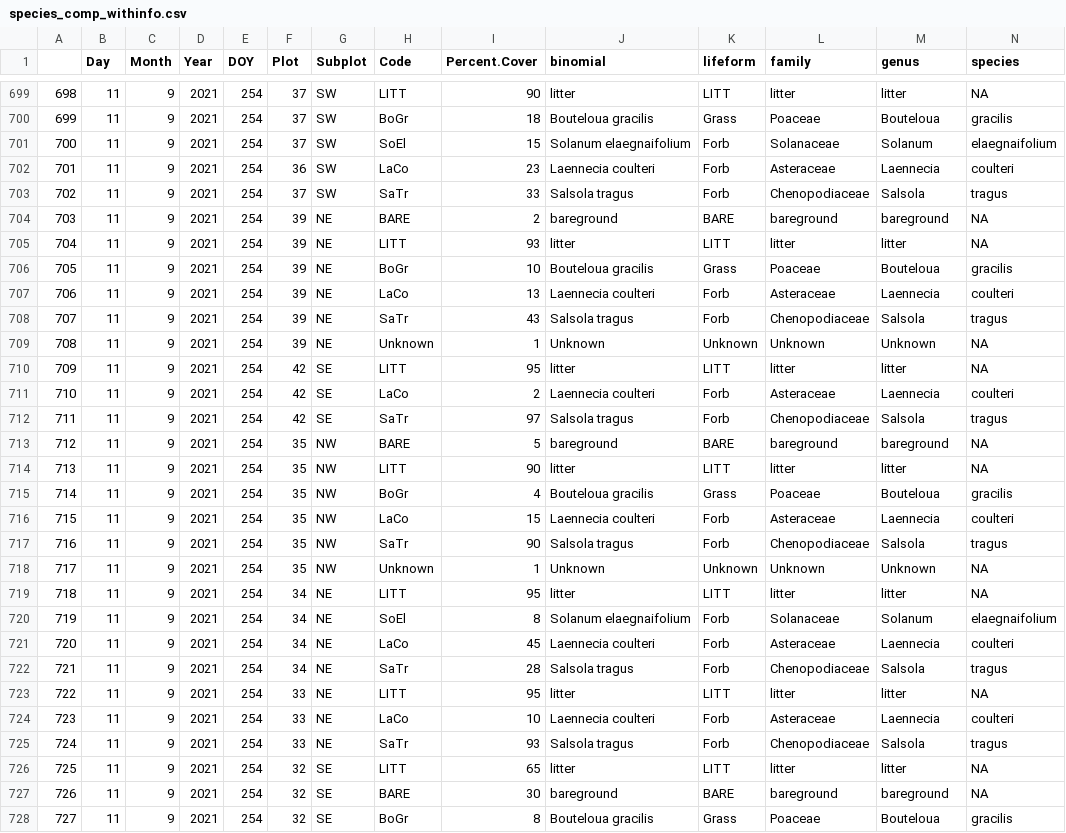
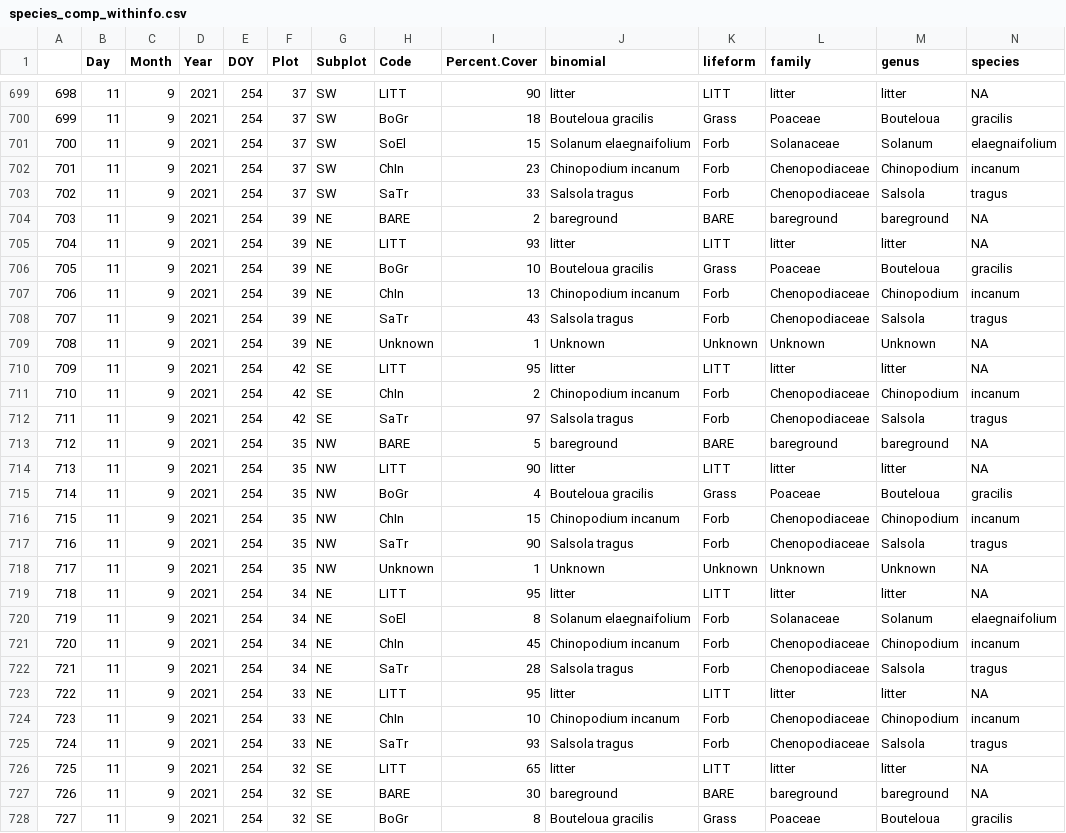
Before and after one commit to SmithEcophysLab/NutNet_LBK, a CSV file: Data/SPP_comp/species_comp_withinfo.csv, drawn as a sheet; only a part is shown, gaps mark what is left out; the diff covers the shown part only.

Commit message:
corrected species id and plot number

```diff
--- a/Data/SPP_comp/species_comp_withinfo.csv
+++ b/Data/SPP_comp/species_comp_withinfo.csv
@@ -701,3 +701,3 @@
 "700",11,9,2021,254,37,"SW","SoEl",15,"Solanum elaegnaifolium","Forb","Solanaceae","Solanum","elaegnaifolium"
-"701",11,9,2021,254,36,"SW","LaCo",23,"Laennecia coulteri","Forb","Asteraceae","Laennecia","coulteri"
+"701",11,9,2021,254,37,"SW","ChIn",23,"Chinopodium incanum","Forb","Chenopodiaceae","Chinopodium","incanum"
 "702",11,9,2021,254,37,"SW","SaTr",33,"Salsola tragus","Forb","Chenopodiaceae","Salsola","tragus"
@@ -706,3 +706,3 @@
 "705",11,9,2021,254,39,"NE","BoGr",10,"Bouteloua gracilis","Grass","Poaceae","Bouteloua","gracilis"
-"706",11,9,2021,254,39,"NE","LaCo",13,"Laennecia coulteri","Forb","Asteraceae","Laennecia","coulteri"
+"706",11,9,2021,254,39,"NE","ChIn",13,"Chinopodium incanum","Forb","Chenopodiaceae","Chinopodium","incanum"
 "707",11,9,2021,254,39,"NE","SaTr",43,"Salsola tragus","Forb","Chenopodiaceae","Salsola","tragus"
@@ -710,3 +710,3 @@
 "709",11,9,2021,254,42,"SE","LITT",95,"litter","LITT","litter","litter",NA
-"710",11,9,2021,254,42,"SE","LaCo",2,"Laennecia coulteri","Forb","Asteraceae","Laennecia","coulteri"
+"710",11,9,2021,254,42,"SE","ChIn",2,"Chinopodium incanum","Forb","Chenopodiaceae","Chinopodium","incanum"
 "711",11,9,2021,254,42,"SE","SaTr",97,"Salsola tragus","Forb","Chenopodiaceae","Salsola","tragus"
@@ -715,3 +715,3 @@
 "714",11,9,2021,254,35,"NW","BoGr",4,"Bouteloua gracilis","Grass","Poaceae","Bouteloua","gracilis"
-"715",11,9,2021,254,35,"NW","LaCo",15,"Laennecia coulteri","Forb","Asteraceae","Laennecia","coulteri"
+"715",11,9,2021,254,35,"NW","ChIn",15,"Chinopodium incanum","Forb","Chenopodiaceae","Chinopodium","incanum"
 "716",11,9,2021,254,35,"NW","SaTr",90,"Salsola tragus","Forb","Chenopodiaceae","Salsola","tragus"
@@ -720,6 +720,6 @@
 "719",11,9,2021,254,34,"NE","SoEl",8,"Solanum elaegnaifolium","Forb","Solanaceae","Solanum","elaegnaifolium"
-"720",11,9,2021,254,34,"NE","LaCo",45,"Laennecia coulteri","Forb","Asteraceae","Laennecia","coulteri"
+"720",11,9,2021,254,34,"NE","ChIn",45,"Chinopodium incanum","Forb","Chenopodiaceae","Chinopodium","incanum"
 "721",11,9,2021,254,34,"NE","SaTr",28,"Salsola tragus","Forb","Chenopodiaceae","Salsola","tragus"
 "722",11,9,2021,254,33,"NE","LITT",95,"litter","LITT","litter","litter",NA
-"723",11,9,2021,254,33,"NE","LaCo",10,"Laennecia coulteri","Forb","Asteraceae","Laennecia","coulteri"
+"723",11,9,2021,254,33,"NE","ChIn",10,"Chinopodium incanum","Forb","Chenopodiaceae","Chinopodium","incanum"
 "724",11,9,2021,254,33,"NE","SaTr",93,"Salsola tragus","Forb","Chenopodiaceae","Salsola","tragus"
```
Also changed, not shown: 120 edited cells elsewhere in this file, Data/SPP_comp/species_comp.csv, 2 other files.
